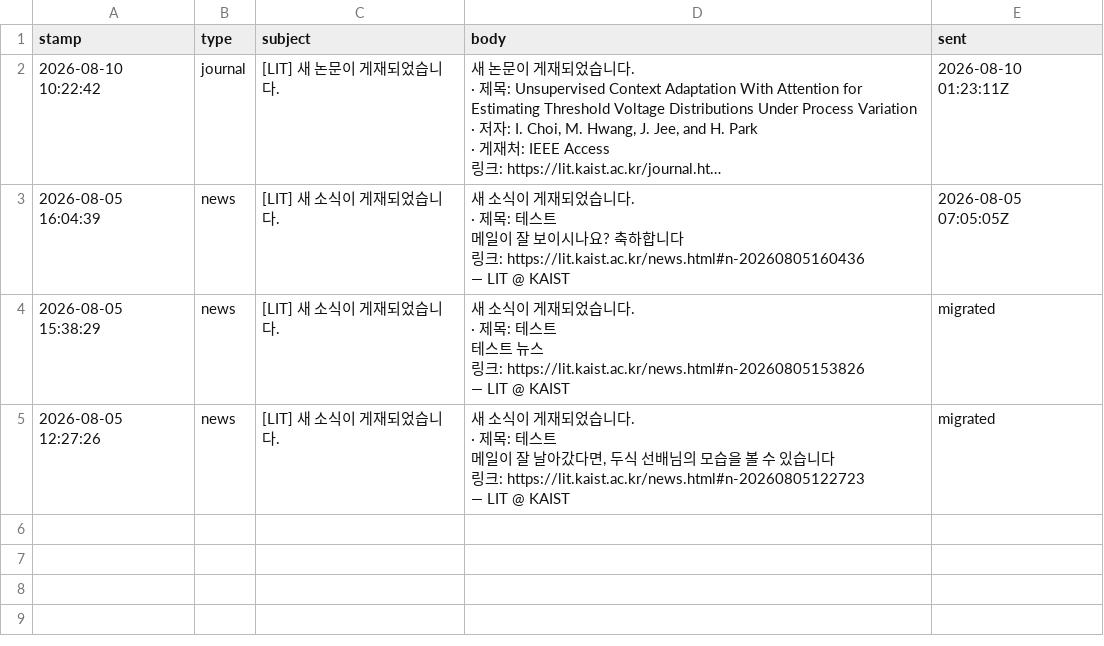
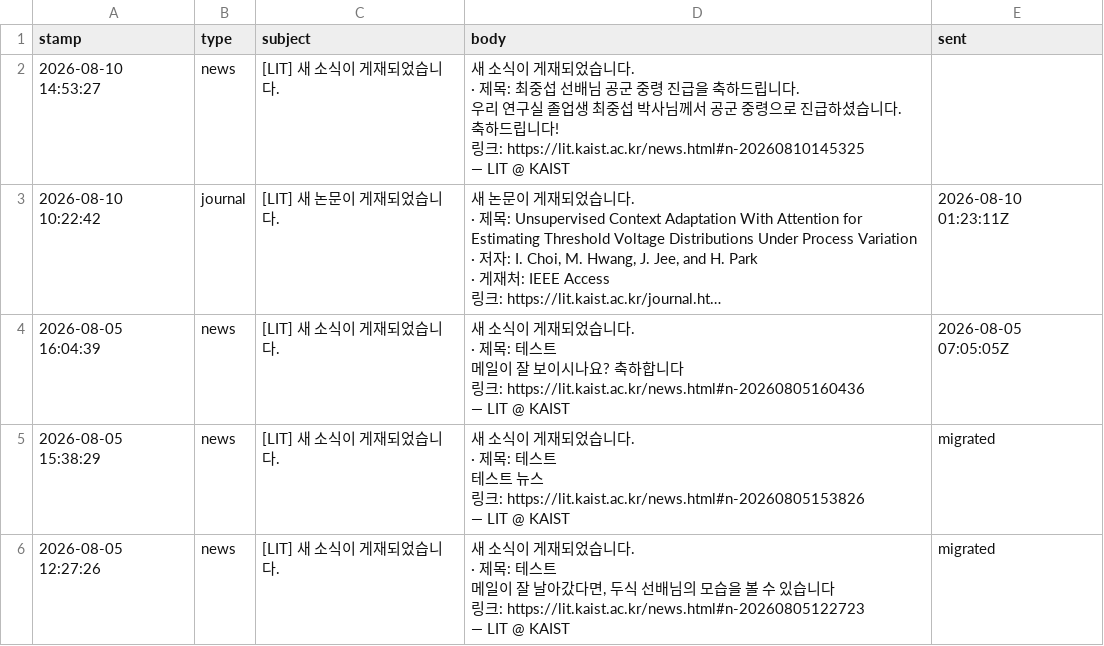
Before and after one commit to LIT-KAIST/LIT-KAIST.github.io, a CSV file: data/mail_queue.csv, drawn as a sheet; long unchanged cells end in …; ↵ is a line break in a cell; the diff names each change by its address in the sheet, - before the commit and + after, or states it on an @@ line.

Commit message:
Queue mail: [LIT] 새 소식이 게재되었습니다.

```diff
--- a/data/mail_queue.csv
+++ b/data/mail_queue.csv
+row 2: 2026-08-10 14:53:27 | news | [LIT] 새 소식이 게재되었습니다. | 새 소식이 게재되었습니다. ↵ · 제목: 최중섭 선배님 공군 중령 진급을 축하드립니다. ↵ 우리 연구실 졸업생 최중섭 박사님께서 공군 중령으로 진급하셨습니다. 축하드립니다! ↵ 링크: https://lit.kaist.ac.kr/news.html#n-20260810145325 ↵ — LIT @ KAIST
```
